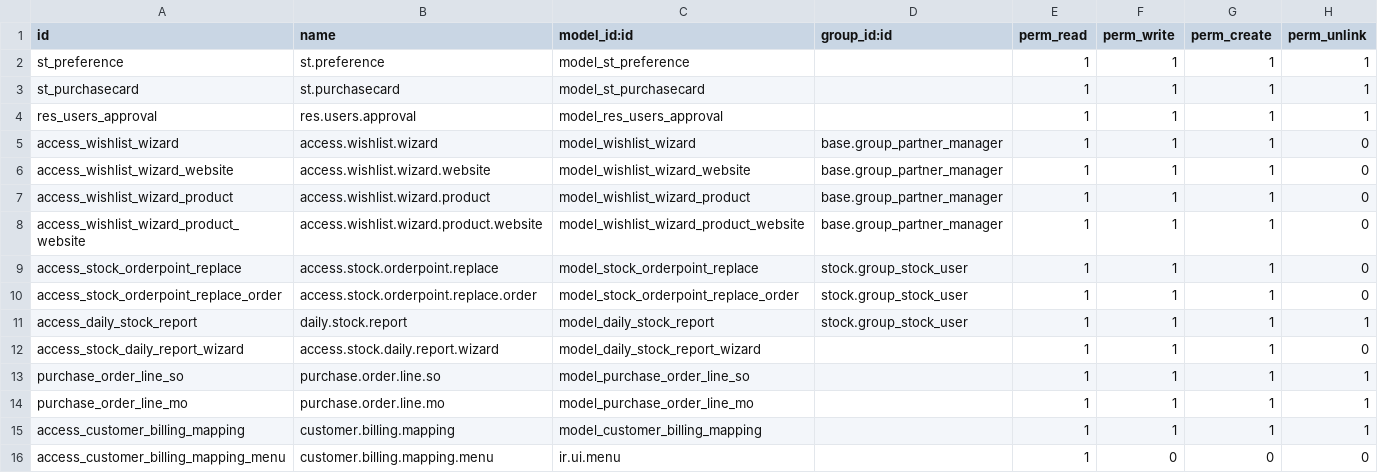
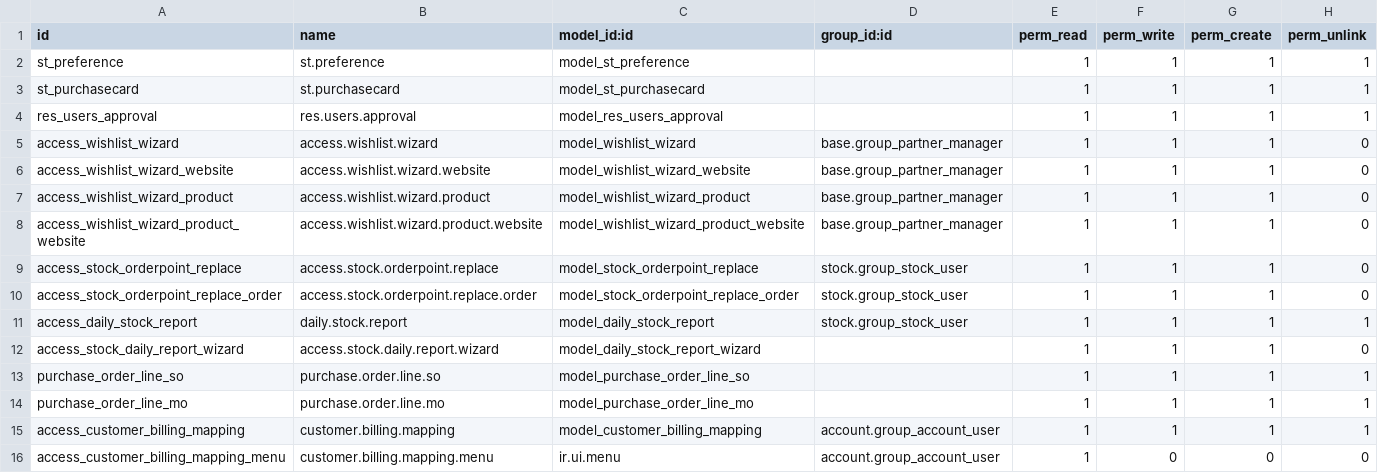
Before and after one commit to Supplies-Terminal/odoo_enhance_st, a CSV file: security/ir.model.access.csv, drawn as a sheet.

```diff
--- a/security/ir.model.access.csv
+++ b/security/ir.model.access.csv
@@ -14,3 +14,3 @@ purchase_order_line_so,purchase.order.line.so,model_purchase_order_line_so,,1,1,
 purchase_order_line_mo,purchase.order.line.mo,model_purchase_order_line_mo,,1,1,1,1
-access_customer_billing_mapping,customer.billing.mapping,model_customer_billing_mapping,,1,1,1,1
-access_customer_billing_mapping_menu,customer.billing.mapping.menu,ir.ui.menu,,1,0,0,0
+access_customer_billing_mapping,customer.billing.mapping,model_customer_billing_mapping,account.group_account_user,1,1,1,1
+access_customer_billing_mapping_menu,customer.billing.mapping.menu,ir.ui.menu,account.group_account_user,1,0,0,0
```
Also changed, not shown: 3 other files.
